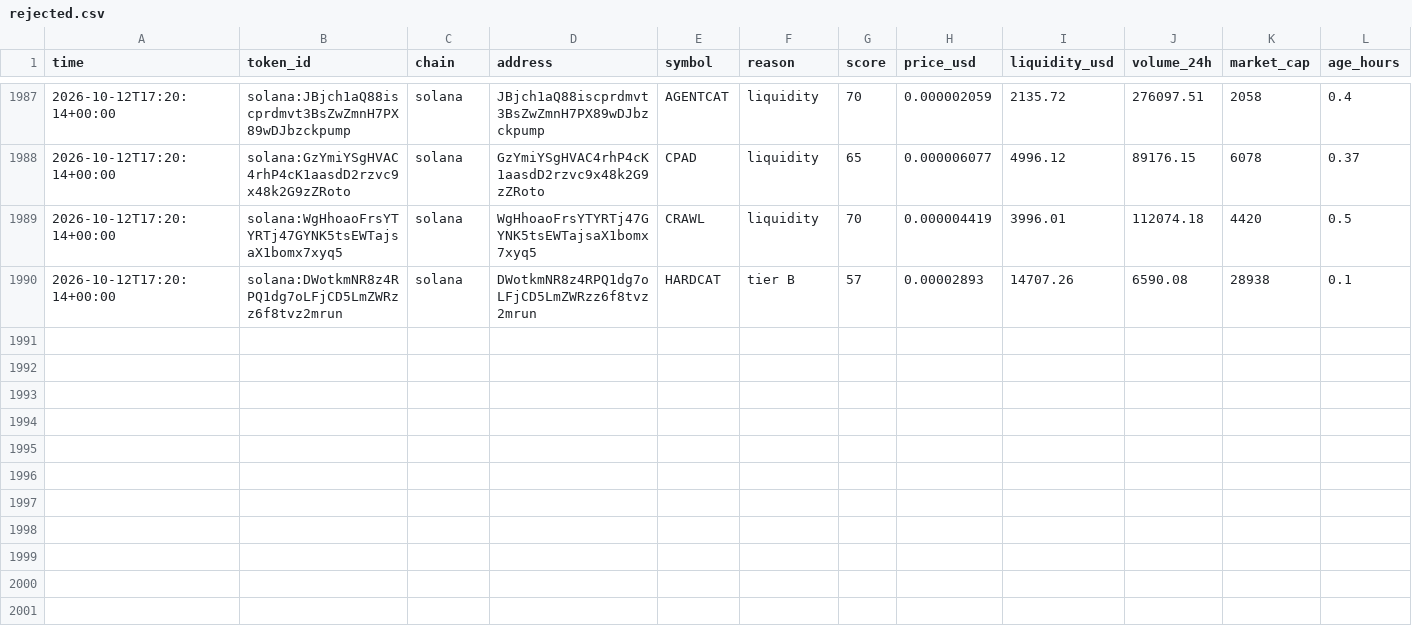
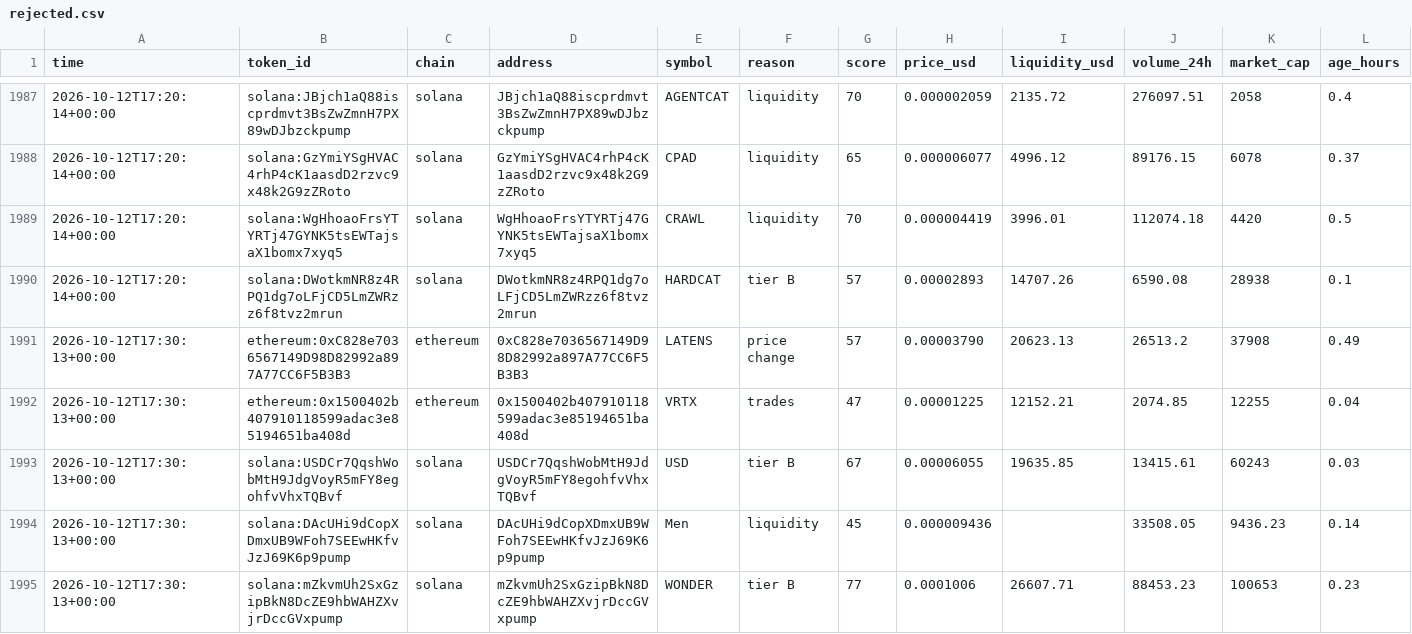
Before and after one commit to zachevm/Telegram-Bot, a CSV file: rejected.csv, drawn as a sheet; only a part is shown, gaps mark what is left out; rows hold the shown columns only; the diff covers the shown part only; the diff names each change by its address in the sheet, - before the commit and + after, or states it on an @@ line.

```diff
--- a/rejected.csv
+++ b/rejected.csv
+row 1991: 2026-10-12T17:30:13+00:00 | ethereum:0xC828e7036567149D98D82992a897A77CC6F5B3B3 | ethereum | 0xC828e7036567149D98D82992a897A77CC6F5B3B3 | LATENS | price change | 57 | 0.00003790 | 20623.13 | 26513.2 | 37908 | 0.49
+row 1992: 2026-10-12T17:30:13+00:00 | ethereum:0x1500402b407910118599adac3e85194651ba408d | ethereum | 0x1500402b407910118599adac3e85194651ba408d | VRTX | trades | 47 | 0.00001225 | 12152.21 | 2074.85 | 12255 | 0.04
+row 1993: 2026-10-12T17:30:13+00:00 | solana:USDCr7QqshWobMtH9JdgVoyR5mFY8egohfvVhxTQBvf | solana | USDCr7QqshWobMtH9JdgVoyR5mFY8egohfvVhxTQBvf | USD | tier B | 67 | 0.00006055 | 19635.85 | 13415.61 | 60243 | 0.03
+row 1994: 2026-10-12T17:30:13+00:00 | solana:DAcUHi9dCopXDmxUB9WFoh7SEEwHKfvJzJ69K6p9pump | solana | DAcUHi9dCopXDmxUB9WFoh7SEEwHKfvJzJ69K6p9pump | Men | liquidity | 45 | 0.000009436 |  | 33508.05 | 9436.23 | 0.14
+row 1995: 2026-10-12T17:30:13+00:00 | solana:mZkvmUh2SxGzipBkN8DcZE9hbWAHZXvjrDccGVxpump | solana | mZkvmUh2SxGzipBkN8DcZE9hbWAHZXvjrDccGVxpump | WONDER | tier B | 77 | 0.0001006 | 26607.71 | 88453.23 | 100653 | 0.23
```
Also changed, not shown: 5 added rows and 13 edited cells elsewhere in this file, alerts.csv, runs.csv, 1 other file.
